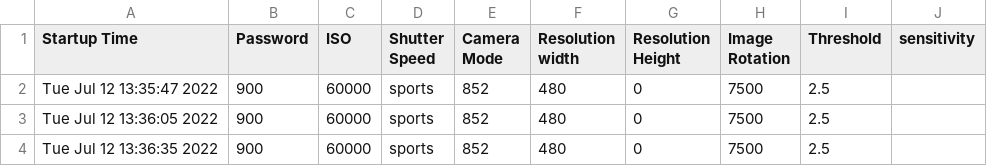
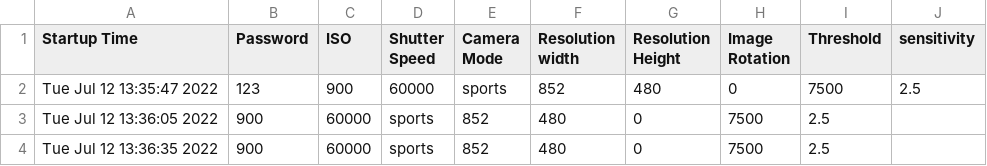
Before and after one commit to cameroncircowestfalltechnik/Image_Compare, a CSV file: results/startup_log.csv, drawn as a sheet; only a part is shown.

Commit message:
Update startup_log.csv

```diff
--- a/results/startup_log.csv
+++ b/results/startup_log.csv
@@ -1,3 +1,3 @@
 Startup Time,Password,ISO,Shutter Speed,Camera Mode,Resolution width,Resolution Height,Image Rotation,Threshold,sensitivity
-Tue Jul 12 13:35:47 2022,900,60000,sports,852,480,0,7500,2.5
+Tue Jul 12 13:35:47 2022,123,900,60000,sports,852,480,0,7500,2.5
 Tue Jul 12 13:36:05 2022,900,60000,sports,852,480,0,7500,2.5
```
